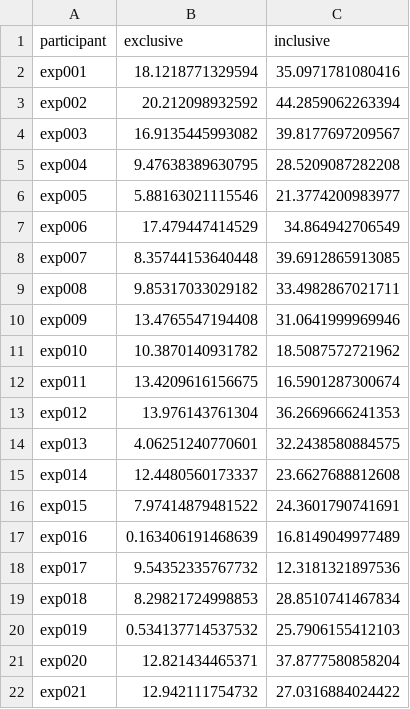
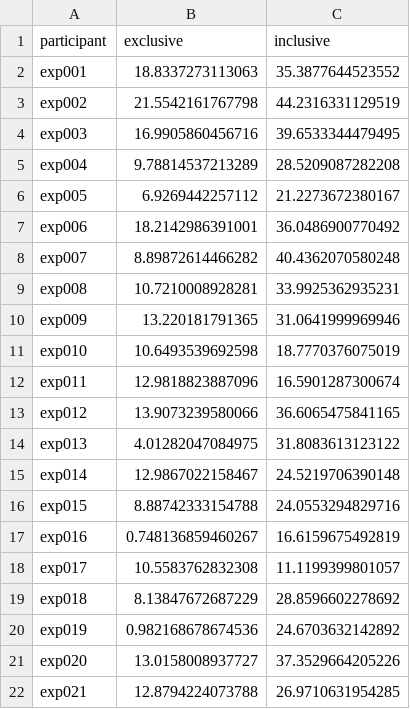
Before and after one commit to rgastrock/Handview, a CSV file: data/30explicit_reachaftereffects.csv, drawn as a sheet.

```diff
--- a/data/30explicit_reachaftereffects.csv
+++ b/data/30explicit_reachaftereffects.csv
@@ -1,22 +1,22 @@
 participant,exclusive,inclusive
-exp001,18.1218771329594,35.0971781080416
-exp002,20.212098932592,44.2859062263394
-exp003,16.9135445993082,39.8177697209567
-exp004,9.47638389630795,28.5209087282208
-exp005,5.88163021115546,21.3774200983977
-exp006,17.479447414529,34.864942706549
-exp007,8.35744153640448,39.6912865913085
-exp008,9.85317033029182,33.4982867021711
-exp009,13.4765547194408,31.0641999969946
-exp010,10.3870140931782,18.5087572721962
-exp011,13.4209616156675,16.5901287300674
-exp012,13.976143761304,36.2669666241353
-exp013,4.06251240770601,32.2438580884575
-exp014,12.4480560173337,23.6627688812608
-exp015,7.97414879481522,24.3601790741691
-exp016,0.163406191468639,16.8149049977489
-exp017,9.54352335767732,12.3181321897536
-exp018,8.29821724998853,28.8510741467834
-exp019,0.534137714537532,25.7906155412103
-exp020,12.821434465371,37.8777580858204
-exp021,12.942111754732,27.0316884024422
+exp001,18.8337273113063,35.3877644523552
+exp002,21.5542161767798,44.2316331129519
+exp003,16.9905860456716,39.6533344479495
+exp004,9.78814537213289,28.5209087282208
+exp005,6.9269442257112,21.2273672380167
+exp006,18.2142986391001,36.0486900770492
+exp007,8.89872614466282,40.4362070580248
+exp008,10.7210008928281,33.9925362935231
+exp009,13.220181791365,31.0641999969946
+exp010,10.6493539692598,18.7770376075019
+exp011,12.9818823887096,16.5901287300674
+exp012,13.9073239580066,36.6065475841165
+exp013,4.01282047084975,31.8083613123122
+exp014,12.9867022158467,24.5219706390148
+exp015,8.88742333154788,24.0553294829716
+exp016,0.748136859460267,16.6159675492819
+exp017,10.5583762832308,11.1199399801057
+exp018,8.13847672687229,28.8596602278692
+exp019,0.982168678674536,24.6703632142892
+exp020,13.0158008937727,37.3529664205226
+exp021,12.8794224073788,26.9710631954285
```
Also changed, not shown: data/30implicit_reachaftereffects.csv, data/cursorjump_reachaftereffects.csv, 3 other files.
